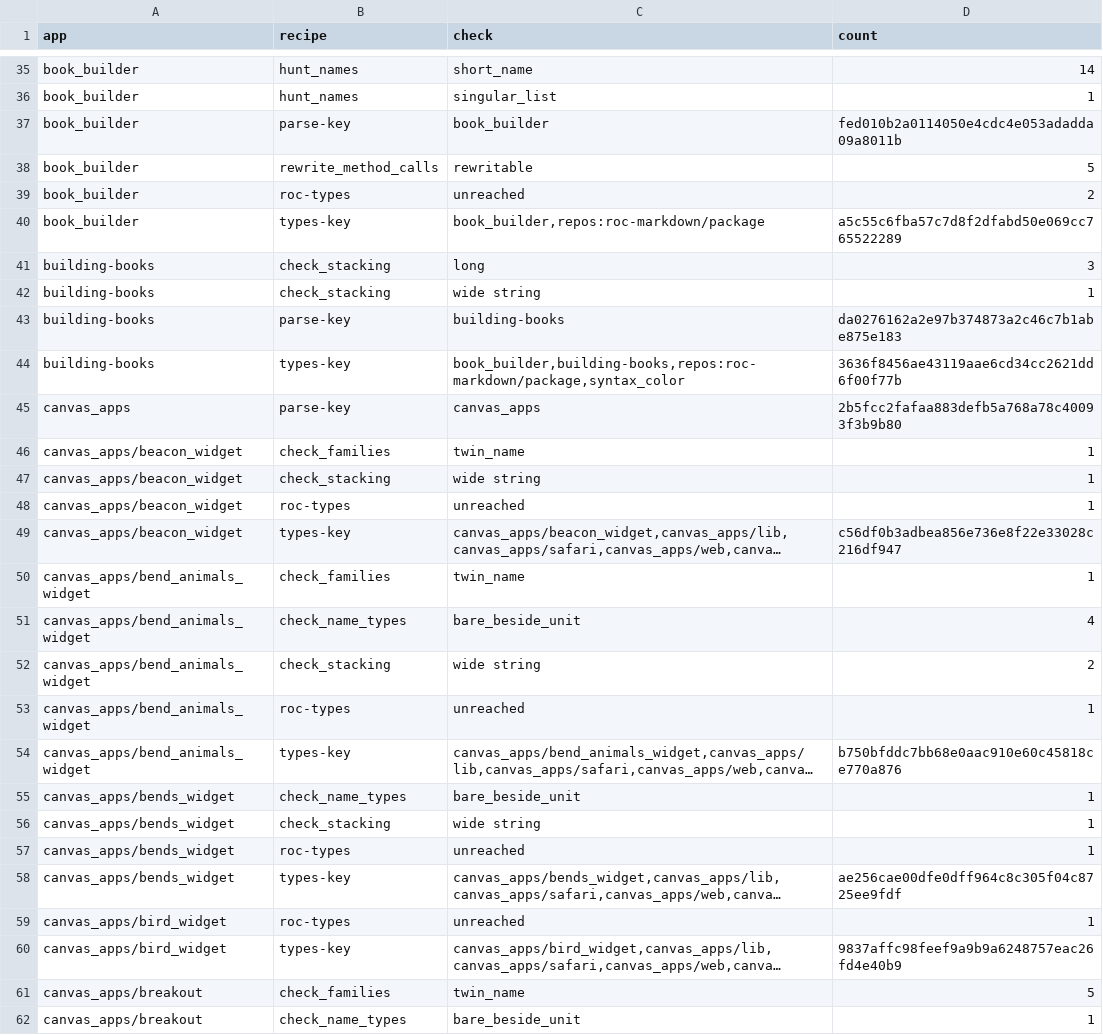
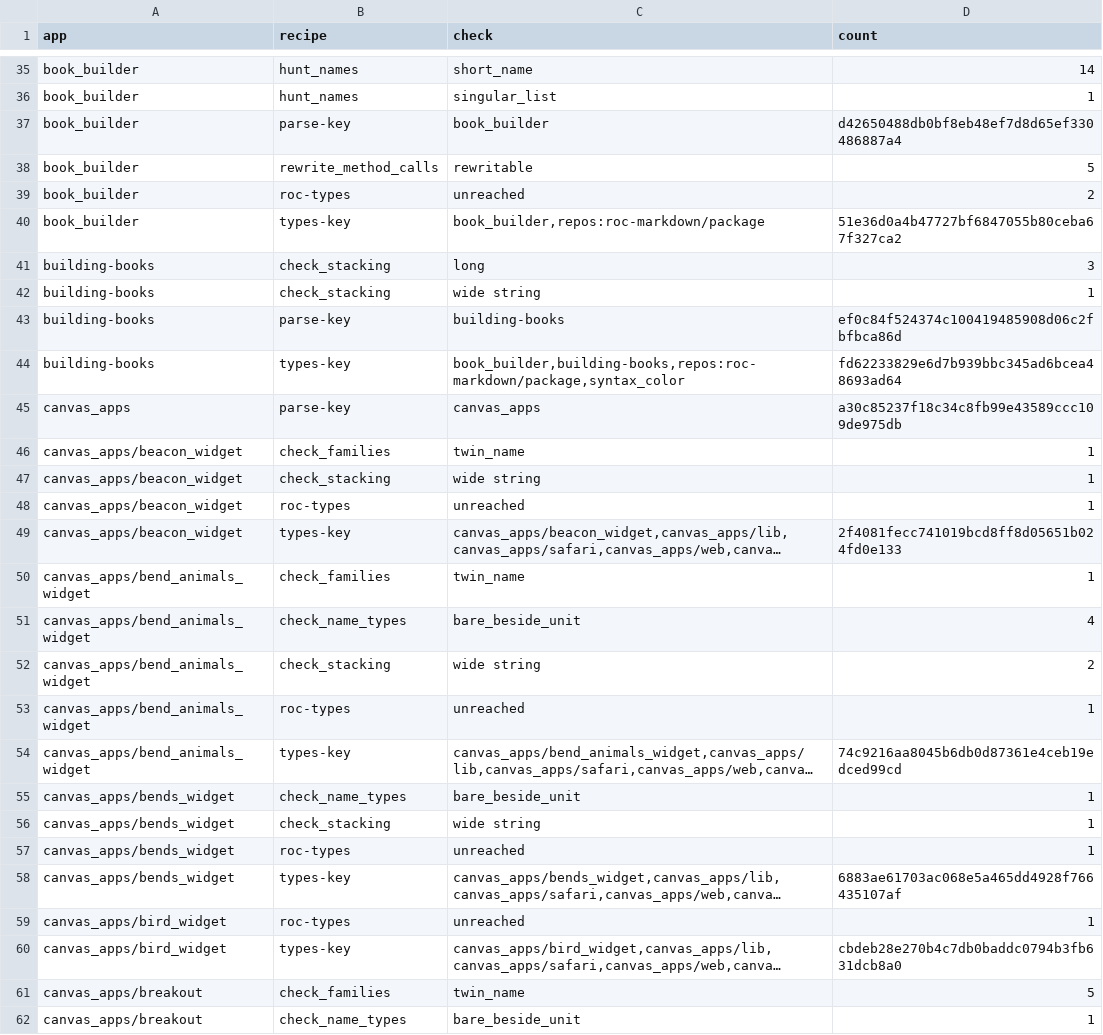
Before and after one commit to showell/roc-apps, a TSV file: tools/quality_baseline.tsv, drawn as a sheet; only a part is shown, gaps mark what is left out; long unchanged cells end in …; the diff covers the shown part only; the diff names each change by its address in the sheet, - before the commit and + after, or states it on an @@ line.

```diff
--- a/tools/quality_baseline.tsv
+++ b/tools/quality_baseline.tsv
-D37 (count): fed010b2a0114050e4cdc4e053adadda09a8011b
+D37 (count): d42650488db0bf8eb48ef7d8d65ef330486887a4
-D40 (count): a5c55c6fba57c7d8f2dfabd50e069cc765522289
+D40 (count): 51e36d0a4b47727bf6847055b80ceba67f327ca2
-D43 (count): da0276162a2e97b374873a2c46c7b1abe875e183
+D43 (count): ef0c84f524374c100419485908d06c2fbfbca86d
-D44 (count): 3636f8456ae43119aae6cd34cc2621dd6f00f77b
+D44 (count): fd62233829e6d7b939bbc345ad6bcea48693ad64
-D45 (count): 2b5fcc2fafaa883defb5a768a78c40093f3b9b80
+D45 (count): a30c85237f18c34c8fb99e43589ccc109de975db
-D49 (count): c56df0b3adbea856e736e8f22e33028c216df947
+D49 (count): 2f4081fecc741019bcd8ff8d05651b024fd0e133
-D54 (count): b750bfddc7bb68e0aac910e60c45818ce770a876
+D54 (count): 74c9216aa8045b6db0d87361e4ceb19edced99cd
-D58 (count): ae256cae00dfe0dff964c8c305f04c8725ee9fdf
+D58 (count): 6883ae61703ac068e5a465dd4928f766435107af
-D60 (count): 9837affc98feef9a9b9a6248757eac26fd4e40b9
+D60 (count): cbdeb28e270b4c7db0baddc0794b3fb631dcb8a0
```
Also changed, not shown: 1 removed row and 37 edited cells elsewhere in this file.
